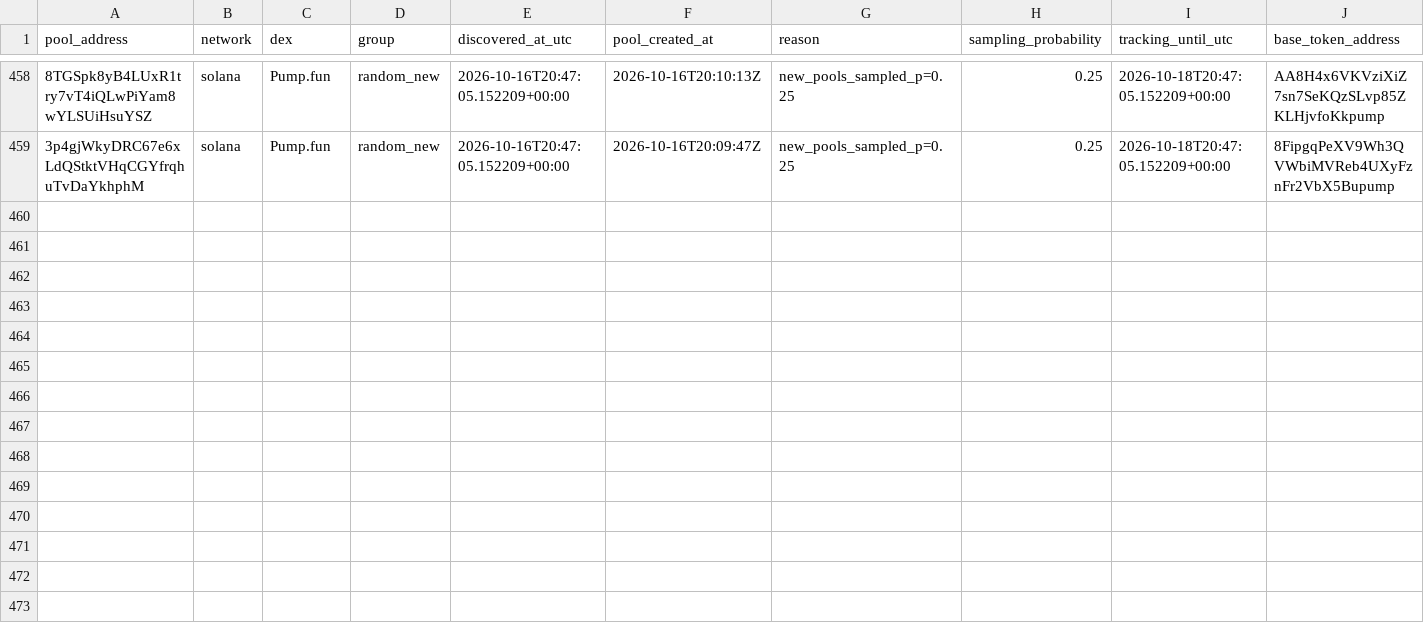
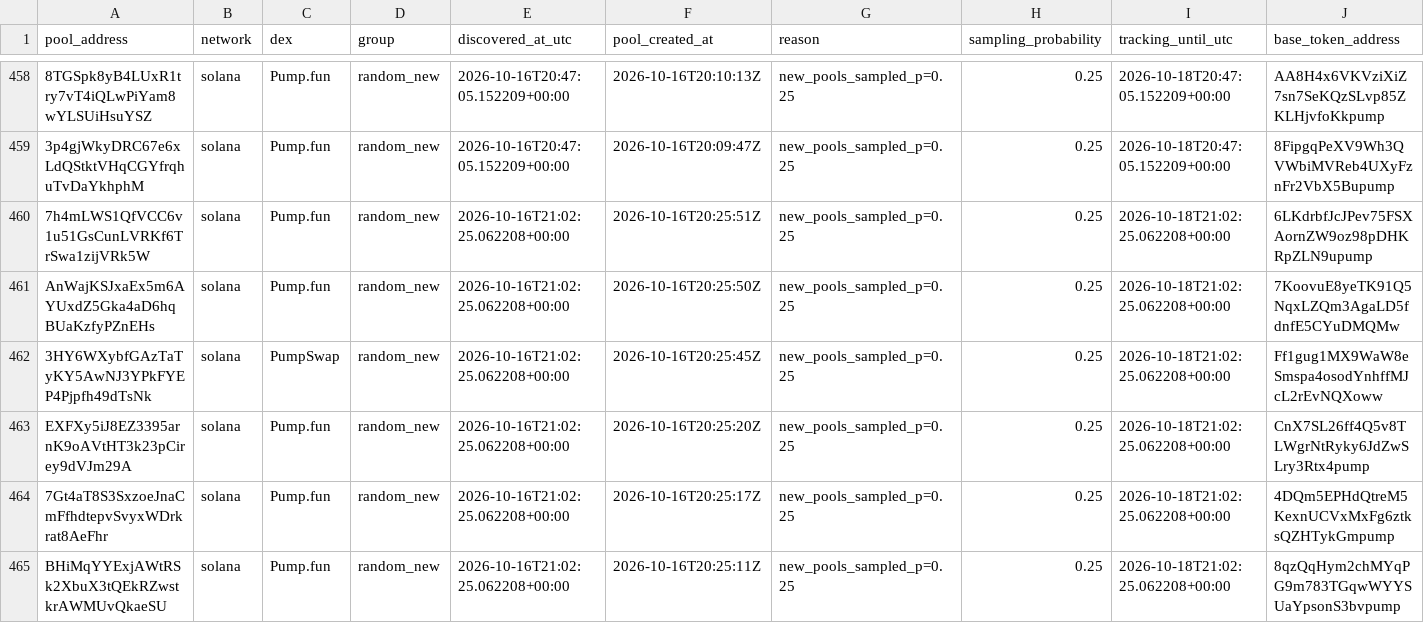
Before and after one commit to TheoooBa/Solana-Memecoin-Analysis, a CSV file: raw/pool_registry/2026-10-16.csv, drawn as a sheet; only a part is shown, gaps mark what is left out; rows hold the shown columns only; the diff names each change by its address in the sheet, - before the commit and + after, or states it on an @@ line.

```diff
--- a/raw/pool_registry/2026-10-16.csv
+++ b/raw/pool_registry/2026-10-16.csv
+row 460: 7h4mLWS1QfVCC6v1u51GsCunLVRKf6TrSwa1zijVRk5W | solana | Pump.fun | random_new | 2026-10-16T21:02:25.062208+00:00 | 2026-10-16T20:25:51Z | new_pools_sampled_p=0.25 | 0.25 | 2026-10-18T21:02:25.062208+00:00 | 6LKdrbfJcJPev75FSXAornZW9oz98pDHKRpZLN9upump
+row 461: AnWajKSJxaEx5m6AYUxdZ5Gka4aD6hqBUaKzfyPZnEHs | solana | Pump.fun | random_new | 2026-10-16T21:02:25.062208+00:00 | 2026-10-16T20:25:50Z | new_pools_sampled_p=0.25 | 0.25 | 2026-10-18T21:02:25.062208+00:00 | 7KoovuE8yeTK91Q5NqxLZQm3AgaLD5fdnfE5CYuDMQMw
+row 462: 3HY6WXybfGAzTaTyKY5AwNJ3YPkFYEP4Pjpfh49dTsNk | solana | PumpSwap | random_new | 2026-10-16T21:02:25.062208+00:00 | 2026-10-16T20:25:45Z | new_pools_sampled_p=0.25 | 0.25 | 2026-10-18T21:02:25.062208+00:00 | Ff1gug1MX9WaW8eSmspa4osodYnhffMJcL2rEvNQXoww
+row 463: EXFXy5iJ8EZ3395arnK9oAVtHT3k23pCirey9dVJm29A | solana | Pump.fun | random_new | 2026-10-16T21:02:25.062208+00:00 | 2026-10-16T20:25:20Z | new_pools_sampled_p=0.25 | 0.25 | 2026-10-18T21:02:25.062208+00:00 | CnX7SL26ff4Q5v8TLWgrNtRyky6JdZwSLry3Rtx4pump
+row 464: 7Gt4aT8S3SxzoeJnaCmFfhdtepvSvyxWDrkrat8AeFhr | solana | Pump.fun | random_new | 2026-10-16T21:02:25.062208+00:00 | 2026-10-16T20:25:17Z | new_pools_sampled_p=0.25 | 0.25 | 2026-10-18T21:02:25.062208+00:00 | 4DQm5EPHdQtreM5KexnUCVxMxFg6ztksQZHTykGmpump
+row 465: BHiMqYYExjAWtRSk2XbuX3tQEkRZwstkrAWMUvQkaeSU | solana | Pump.fun | random_new | 2026-10-16T21:02:25.062208+00:00 | 2026-10-16T20:25:11Z | new_pools_sampled_p=0.25 | 0.25 | 2026-10-18T21:02:25.062208+00:00 | 8qzQqHym2chMYqPG9m783TGqwWYYSUaYpsonS3bvpump
```
Also changed, not shown: logs/runs/2026-10-16.csv, raw/new_pool_ranks/2026-10-16.csv, 5 other files.
